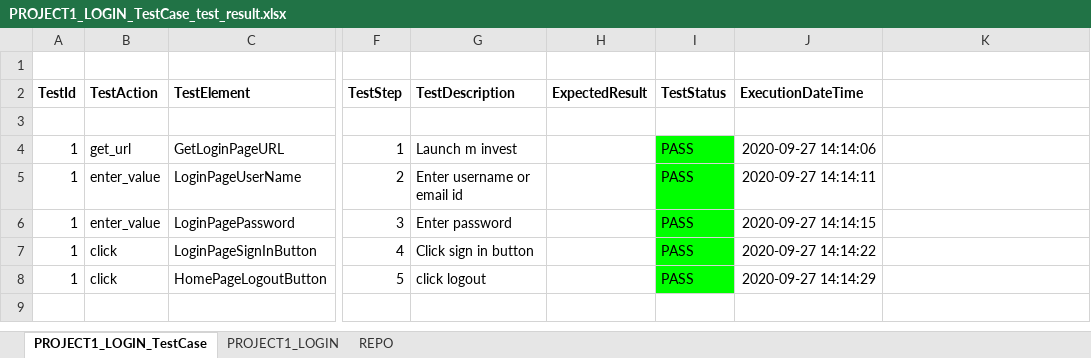
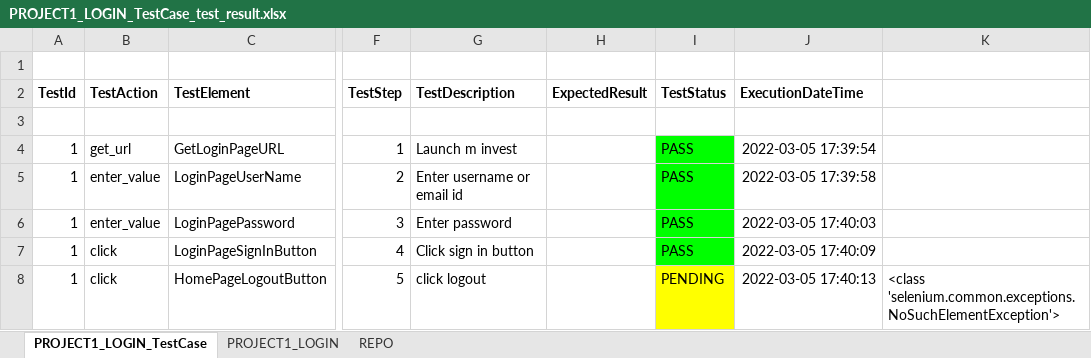
Before and after one commit to smackchis/jatayu, an Excel workbook: test_suite/PROJECT1/PROJECT1_LOGIN_TestCase_test_result.xlsx, sheet PROJECT1_LOGIN_TestCase, drawn as a sheet; only a part is shown, gaps mark what is left out; values as stored, in another font and other column widths than the file's, no borders; the diff names each change by its address in the sheet, - before the commit and + after, or states it on an @@ line.

Commit message:
test cases

```diff
--- a/test_suite/PROJECT1/PROJECT1_LOGIN_TestCase_test_result.xlsx (sheet PROJECT1_LOGIN_TestCase)
+++ b/test_suite/PROJECT1/PROJECT1_LOGIN_TestCase_test_result.xlsx (sheet PROJECT1_LOGIN_TestCase)
-J4 (ExecutionDateTime): 2020-09-27 14:14:06
+J4 (ExecutionDateTime): 2022-03-05 17:39:54
-J5 (ExecutionDateTime): 2020-09-27 14:14:11
+J5 (ExecutionDateTime): 2022-03-05 17:39:58
-J6 (ExecutionDateTime): 2020-09-27 14:14:15
+J6 (ExecutionDateTime): 2022-03-05 17:40:03
-J7 (ExecutionDateTime): 2020-09-27 14:14:22
+J7 (ExecutionDateTime): 2022-03-05 17:40:09
-I8 (TestStatus): PASS
+I8 (TestStatus): PENDING
-I8 fill: #00FF00
+I8 fill: #FFFF00
-J8 (ExecutionDateTime): 2020-09-27 14:14:29
+J8 (ExecutionDateTime): 2022-03-05 17:40:13
-K8: (empty)
+K8: <class 'selenium.common.exceptions.NoSuchElementException'>
```
Also changed, not shown: test_suite/PROJECT2/PROJECT2_LOGIN_TestCase_test_result.xlsx.
